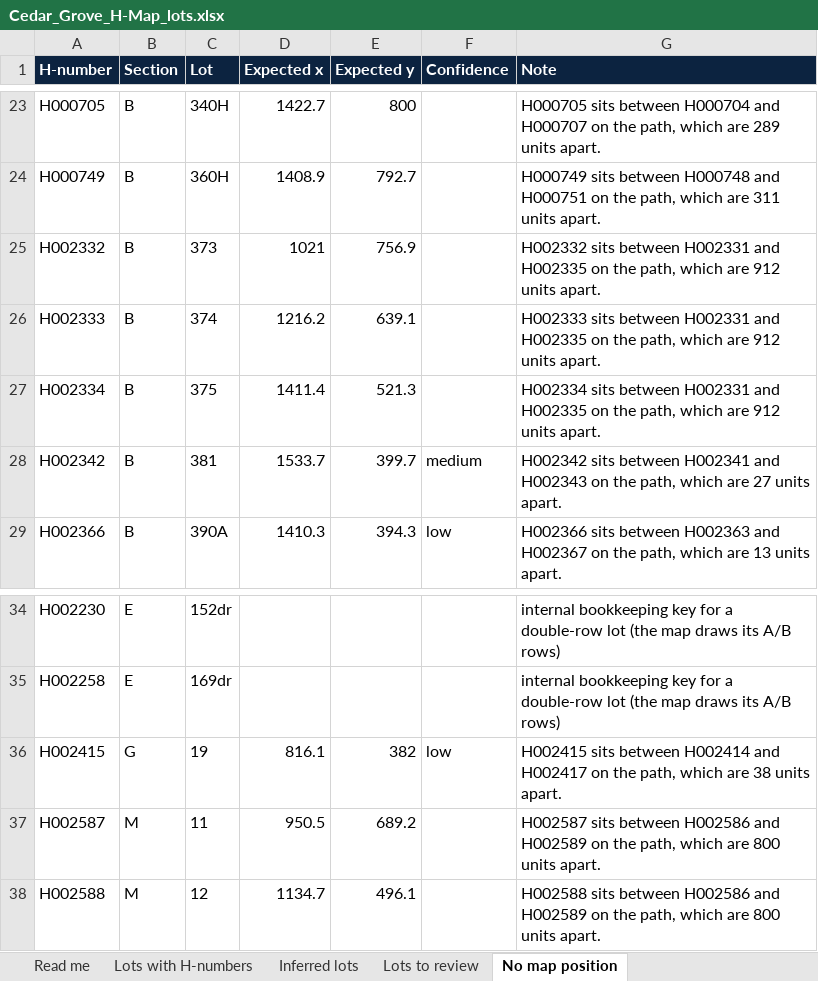
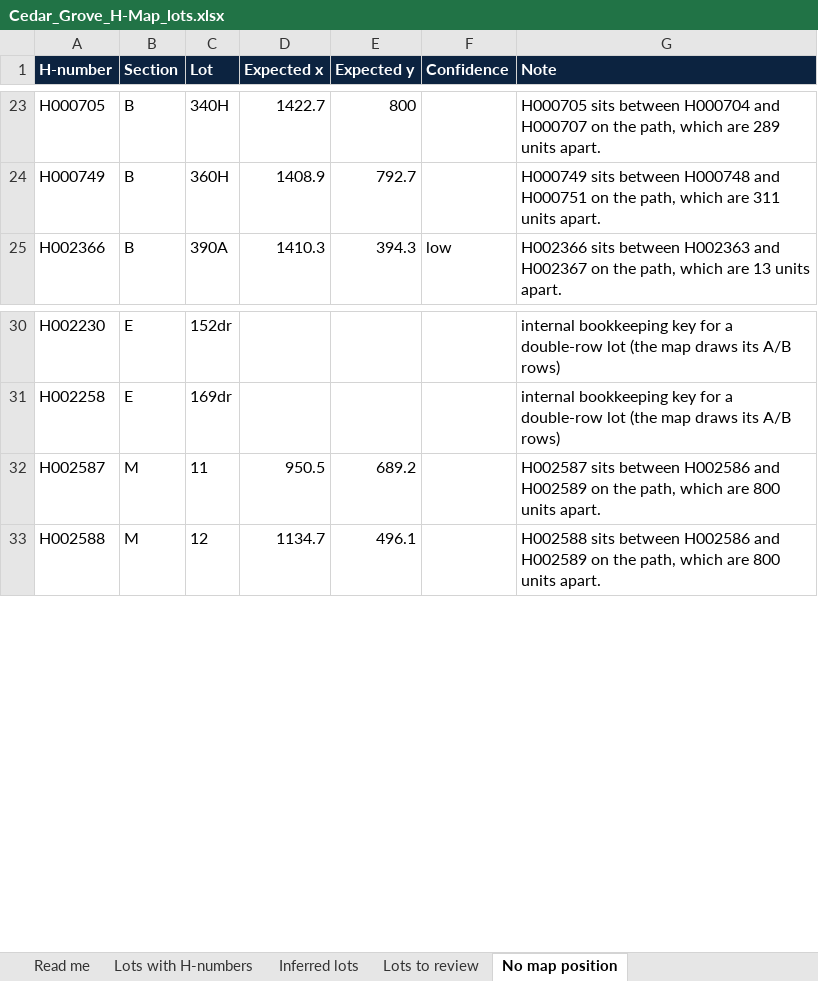
Before and after one commit to ZForgotten44/hafez-, an Excel workbook: h-number-map/site/pdf/Cedar_Grove_H-Map_lots.xlsx, sheet No map position, drawn as a sheet; only a part is shown, gaps mark what is left out; values as stored, in another font and other column widths than the file's, no borders; the diff names each change by its address in the sheet, - before the commit and + after, or states it on an @@ line.

```diff
--- a/h-number-map/site/pdf/Cedar_Grove_H-Map_lots.xlsx (sheet No map position)
+++ b/h-number-map/site/pdf/Cedar_Grove_H-Map_lots.xlsx (sheet No map position)
-row 25: H002332 | B | 373 | 1021 | 756.9 |  | H002332 sits between H002331 and H002335 on the path, which are 912 units apart.
-row 26: H002333 | B | 374 | 1216.2 | 639.1 |  | H002333 sits between H002331 and H002335 on the path, which are 912 units apart.
-row 27: H002334 | B | 375 | 1411.4 | 521.3 |  | H002334 sits between H002331 and H002335 on the path, which are 912 units apart.
-row 28: H002342 | B | 381 | 1533.7 | 399.7 | medium | H002342 sits between H002341 and H002343 on the path, which are 27 units apart.
-row 36: H002415 | G | 19 | 816.1 | 382 | low | H002415 sits between H002414 and H002417 on the path, which are 38 units apart.
```
Also changed, not shown: sheet Lots to review, sheet Inferred lots, sheet Lots with H-numbers, sheet Read me, 37 other files.
